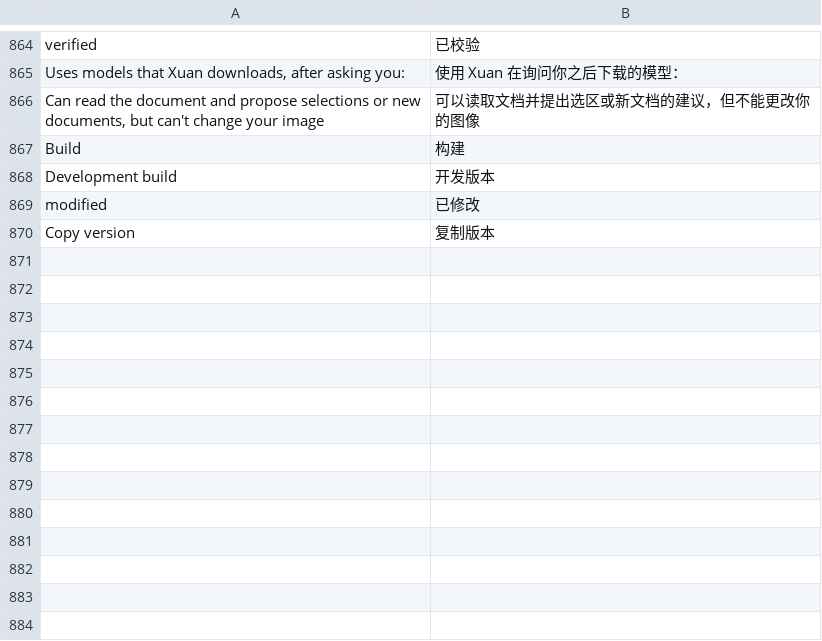
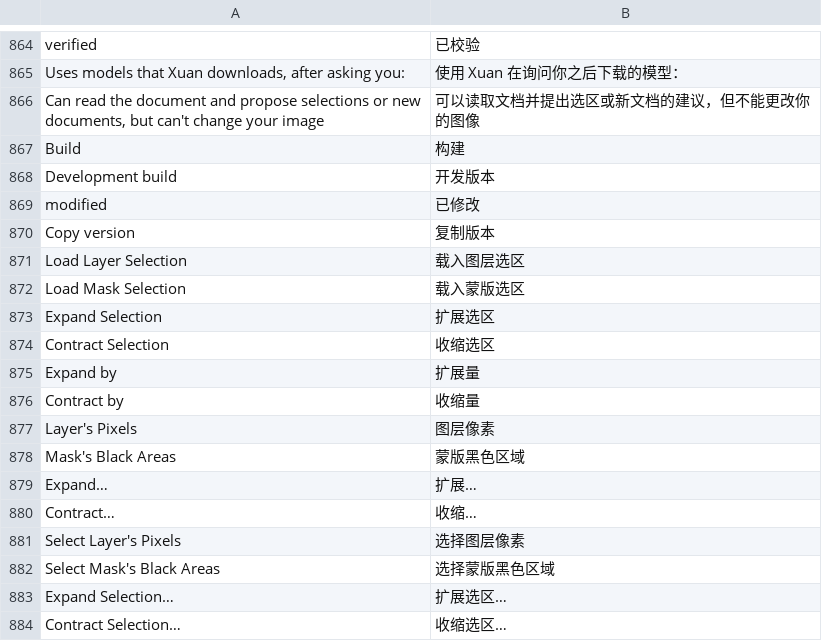
Before and after one commit to jeffory/xuan, a TSV file: assets/locales/zh-CN.tsv, drawn as a sheet; only a part is shown, gaps mark what is left out.

```diff
--- a/assets/locales/zh-CN.tsv
+++ b/assets/locales/zh-CN.tsv
@@ -870 +870,15 @@ modified	已修改
 Copy version	复制版本
+Load Layer Selection	载入图层选区
+Load Mask Selection	载入蒙版选区
+Expand Selection	扩展选区
+Contract Selection	收缩选区
+Expand by	扩展量
+Contract by	收缩量
+Layer's Pixels	图层像素
+Mask's Black Areas	蒙版黑色区域
+Expand…	扩展…
+Contract…	收缩…
+Select Layer's Pixels	选择图层像素
+Select Mask's Black Areas	选择蒙版黑色区域
+Expand Selection…	扩展选区…
+Contract Selection…	收缩选区…
```
Also changed, not shown: 11 other files.
